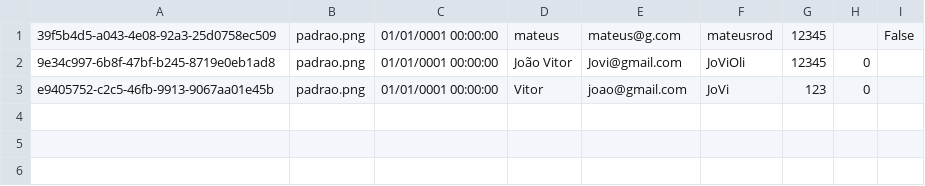
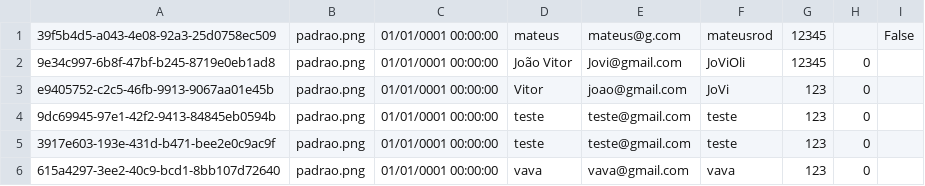
Before and after one commit to ViniciusLordelo/InstaDev-s, a CSV file: Database/Usuarios.csv, drawn as a sheet.

```diff
--- a/Database/Usuarios.csv
+++ b/Database/Usuarios.csv
@@ -3 +3,4 @@
 e9405752-c2c5-46fb-9913-9067aa01e45b;padrao.png;01/01/0001 00:00:00;Vitor;joao@gmail.com;JoVi;123;0
+9dc69945-97e1-42f2-9413-84845eb0594b;padrao.png;01/01/0001 00:00:00;teste;teste@gmail.com;teste;123;0
+3917e603-193e-431d-b471-bee2e0c9ac9f;padrao.png;01/01/0001 00:00:00;teste;teste@gmail.com;teste;123;0
+615a4297-3ee2-40c9-bcd1-8bb107d72640;padrao.png;01/01/0001 00:00:00;vava;vava@gmail.com;vava;123;0
```
Also changed, not shown: 6 other files.
